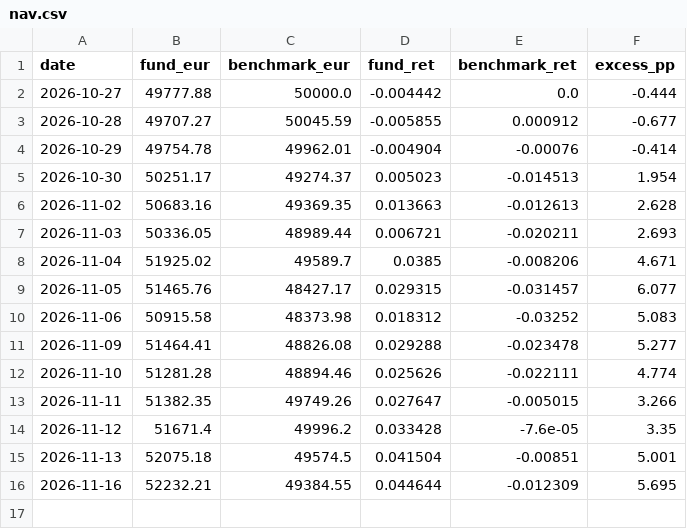
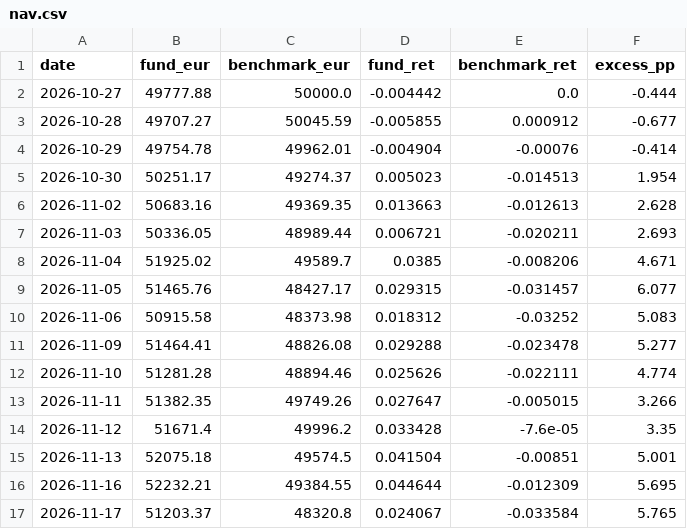
Before and after one commit to jtochanucleoai-netizen/demo-fund-tracker, a CSV file: data/tracker/nav.csv, drawn as a sheet.

```diff
--- a/data/tracker/nav.csv
+++ b/data/tracker/nav.csv
@@ -16 +16,2 @@ date,fund_eur,benchmark_eur,fund_ret,benchmark_ret,excess_pp
 2026-11-16,52232.21,49384.55,0.044644,-0.012309,5.695
+2026-11-17,51203.37,48320.8,0.024067,-0.033584,5.765
```
Also changed, not shown: 1 other file.
